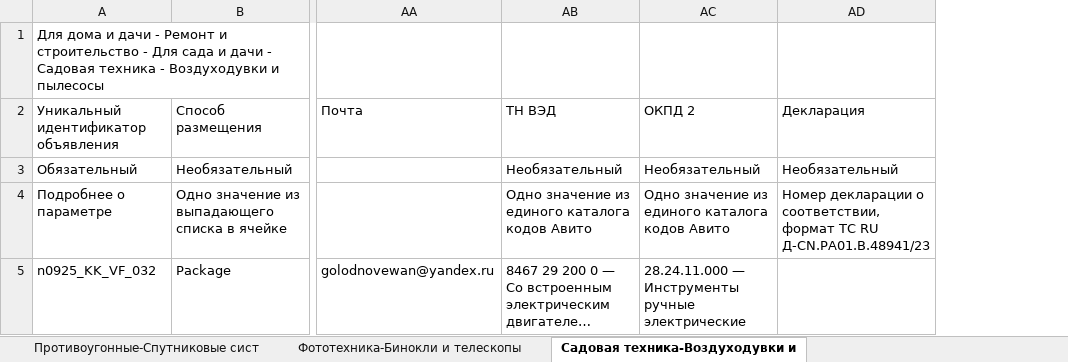
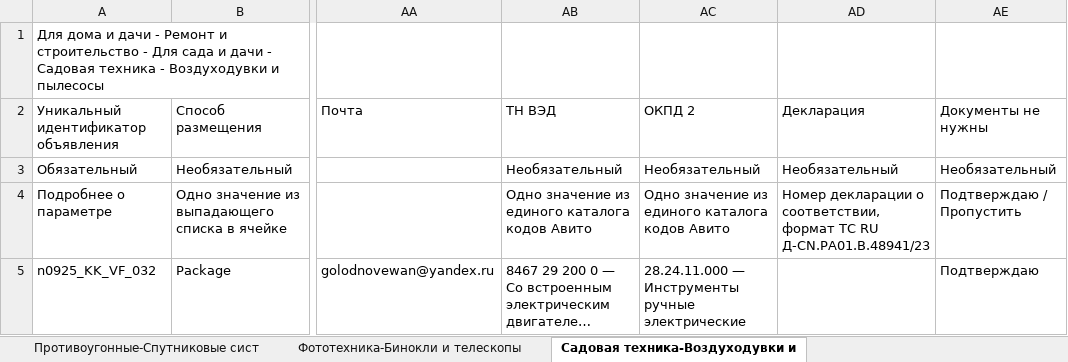
Before and after one commit to golodnov1daniil-prog/avito-autoload, an Excel workbook: ivan_feed.xlsx, sheet Садовая техника-Воздуходувки и, drawn as a sheet; only a part is shown, gaps mark what is left out; long unchanged cells end in …; values as stored, in another font and other column widths than the file's, no borders; the diff names each change by its address in the sheet, - before the commit and + after, or states it on an @@ line.

Commit message:
compliance: Документы не нужны = Подтверждаю на все строки (решение Дани 06.10.2026)

```diff
--- a/ivan_feed.xlsx (sheet Садовая техника-Воздуходувки и)
+++ b/ivan_feed.xlsx (sheet Садовая техника-Воздуходувки и)
+column AE, rows 2-5: Документы не нужны | Необязательный | Подтверждаю / Пропустить | Подтверждаю
```
Also changed, not shown: sheet Противоугонные-Спутниковые сист, sheet Фототехника-Бинокли и телескопы, sheet Туризм и отдых н-Фонари и лампы, sheet Часы-Наручные или карманные.
